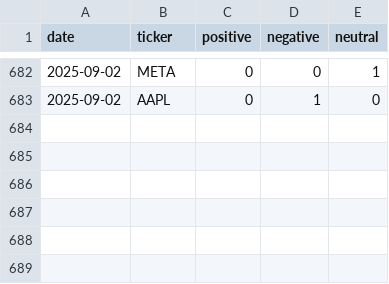
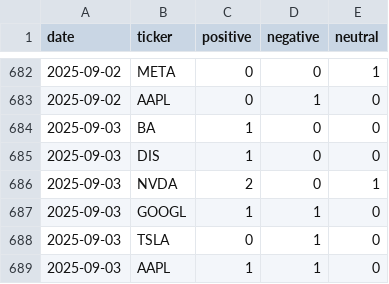
Before and after one commit to EmanFatima-ef/News_Sentiment_Analysis, a CSV file: daily_sentiment_counts.csv, drawn as a sheet; only a part is shown, gaps mark what is left out.

```diff
--- a/daily_sentiment_counts.csv
+++ b/daily_sentiment_counts.csv
@@ -683 +683,7 @@ date,ticker,positive,negative,neutral
 2025-09-02,AAPL,0,1,0
+2025-09-03,BA,1,0,0
+2025-09-03,DIS,1,0,0
+2025-09-03,NVDA,2,0,1
+2025-09-03,GOOGL,1,1,0
+2025-09-03,TSLA,0,1,0
+2025-09-03,AAPL,1,1,0
```
Also changed, not shown: daily_news_data.csv.
